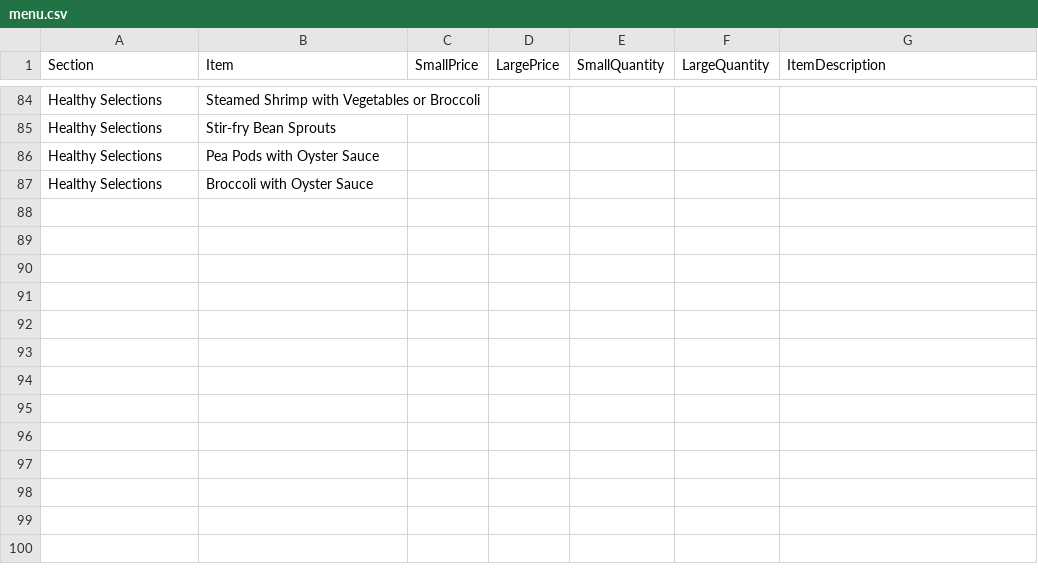
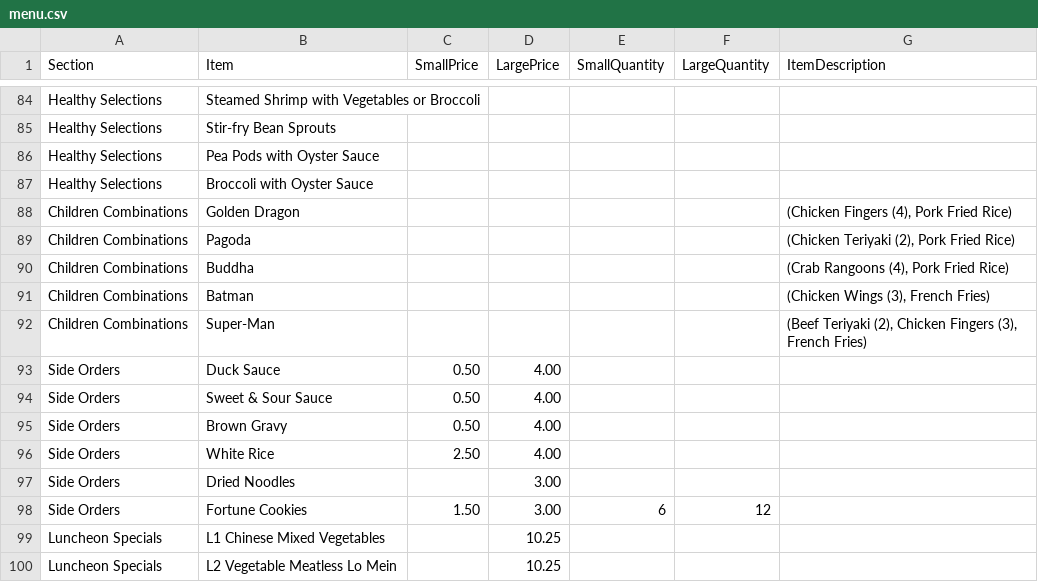
Before and after one commit to lotusblossommaine/restaurant, a CSV file: src/data/menu.csv, drawn as a sheet; only a part is shown, gaps mark what is left out.

```diff
--- a/src/data/menu.csv
+++ b/src/data/menu.csv
@@ -95 +95,14 @@ Healthy Selections,Pea Pods with Oyster Sauce,,,,,
 Healthy Selections,Broccoli with Oyster Sauce,,,,,
+Children Combinations,Golden Dragon,,,,,"(Chicken Fingers (4), Pork Fried Rice)"
+Children Combinations,Pagoda,,,,,"(Chicken Teriyaki (2), Pork Fried Rice)"
+Children Combinations,Buddha,,,,,"(Crab Rangoons (4), Pork Fried Rice)"
+Children Combinations,Batman,,,,,"(Chicken Wings (3), French Fries)"
+Children Combinations,Super-Man,,,,,"(Beef Teriyaki (2), Chicken Fingers (3), French Fries)"
+Side Orders,Duck Sauce,0.50,4.00,,,
+Side Orders,Sweet & Sour Sauce,0.50,4.00,,,
+Side Orders,Brown Gravy,0.50,4.00,,,
+Side Orders,White Rice,2.50,4.00,,,
+Side Orders,Dried Noodles,,3.00,,,
+Side Orders,Fortune Cookies,1.50,3.00,6,12,
+Luncheon Specials,L1 Chinese Mixed Vegetables,,10.25,,,
+Luncheon Specials,L2 Vegetable Meatless Lo Mein,,10.25,,,
```
Also changed, not shown: 6 other files.
